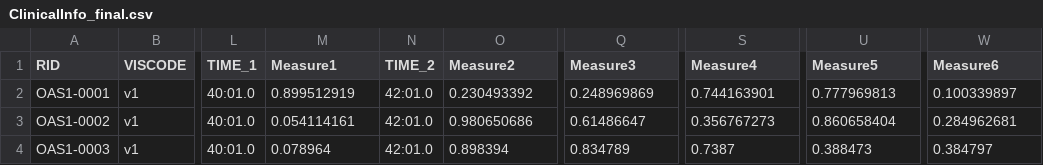
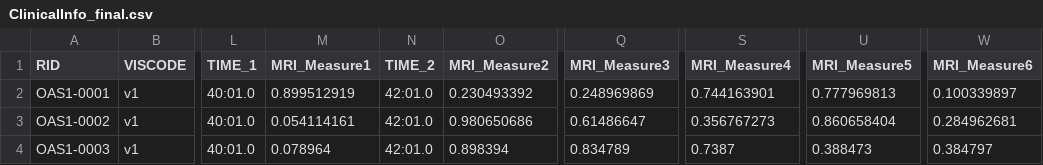
Before and after one commit to chocobearz/faisal-cids, a CSV file: ClinicalInfo_final.csv, drawn as a sheet; only a part is shown, gaps mark what is left out; the diff names each change by its address in the sheet, - before the commit and + after, or states it on an @@ line.

Commit message:
add measurment tables
now measurments are in tables by type

```diff
--- a/ClinicalInfo_final.csv
+++ b/ClinicalInfo_final.csv
-M1: Measure1
+M1: MRI_Measure1
-O1: Measure2
+O1: MRI_Measure2
-Q1: Measure3
+Q1: MRI_Measure3
-S1: Measure4
+S1: MRI_Measure4
-U1: Measure5
+U1: MRI_Measure5
-W1: Measure6
+W1: MRI_Measure6
```
Also changed, not shown: 3 other files.
